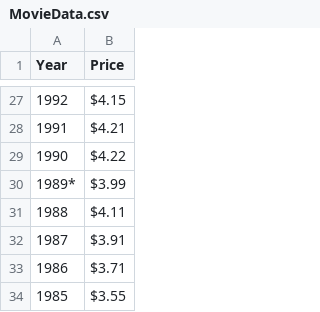
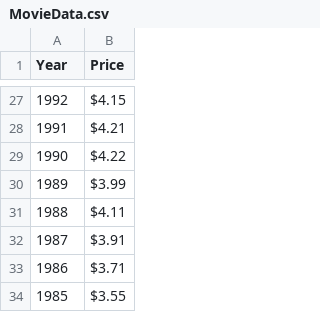
Before and after one commit to sgus1318/Big-Data, a CSV file: MovieData.csv, drawn as a sheet; only a part is shown, gaps mark what is left out.

Commit message:
moviedata_load

```diff
--- a/MovieData.csv
+++ b/MovieData.csv
@@ -29,3 +29,3 @@ Year,Price
 1990,$4.22
-1989*,$3.99
+1989,$3.99
 1988,$4.11
```
